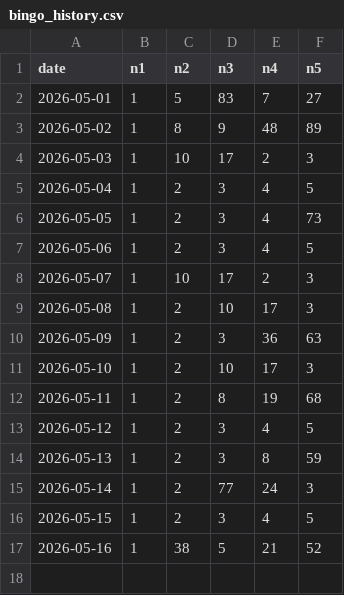
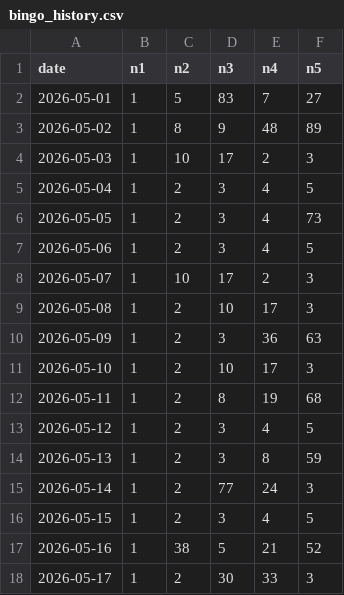
Before and after one commit to caca63/17live-bingo-bot, a CSV file: bingo_history.csv, drawn as a sheet; the diff names each change by its address in the sheet, - before the commit and + after, or states it on an @@ line.

```diff
--- a/bingo_history.csv
+++ b/bingo_history.csv
+row 18: 2026-05-17 | 1 | 2 | 30 | 33 | 3
```
